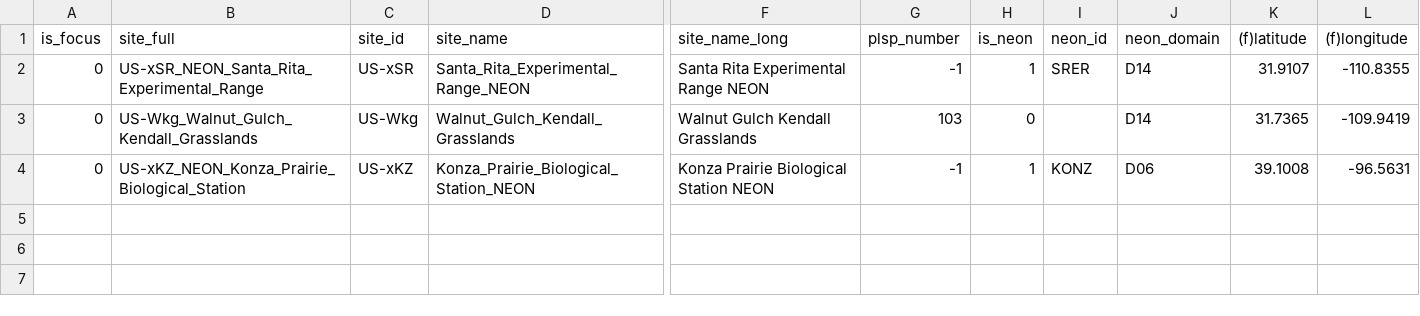
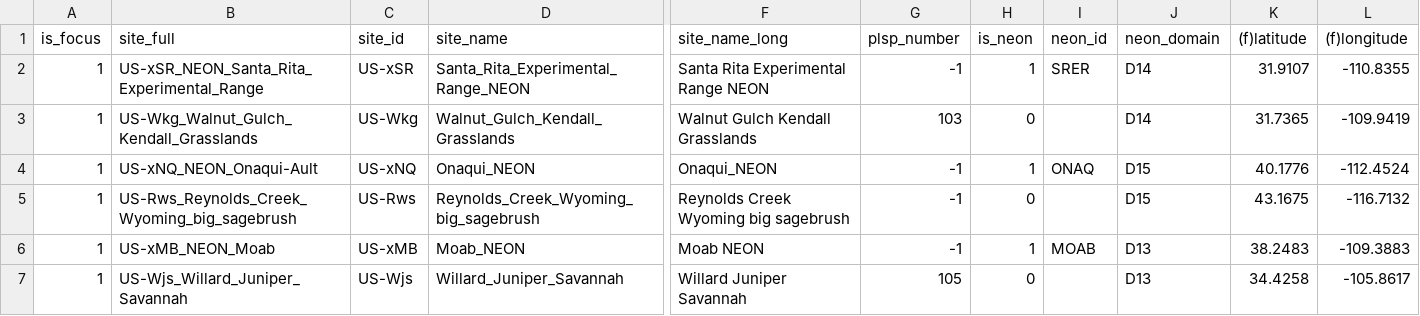
Before and after one commit to alexanderfache6/PLSP, a CSV file: code/selected_sites_info/results/01_selected_sites_short_2.csv, drawn as a sheet; only a part is shown, gaps mark what is left out; removed rows and columns are numbered as before the commit, all else as after; rows hold the shown columns only; the diff names each change by its address in the sheet, - before the commit and + after, or states it on an @@ line.

```diff
--- a/code/selected_sites_info/results/01_selected_sites_short_2.csv
+++ b/code/selected_sites_info/results/01_selected_sites_short_2.csv
-A2:A3 (is_focus): 0
+A2:A3 (is_focus): 1
-row 4: 0 | US-xKZ_NEON_Konza_Prairie_Biological_Station | US-xKZ | Konza_Prairie_Biological_Station_NEON | Konza Prairie Biological Station NEON | -1 | 1 | KONZ | D06 | 39.1008 | -96.5631
+row 4: 1 | US-xNQ_NEON_Onaqui-Ault | US-xNQ | Onaqui_NEON | Onaqui_NEON | -1 | 1 | ONAQ | D15 | 40.1776 | -112.4524
+row 5: 1 | US-Rws_Reynolds_Creek_Wyoming_big_sagebrush | US-Rws | Reynolds_Creek_Wyoming_big_sagebrush | Reynolds Creek Wyoming big sagebrush | -1 | 0 |  | D15 | 43.1675 | -116.7132
+row 6: 1 | US-xMB_NEON_Moab | US-xMB | Moab_NEON | Moab NEON | -1 | 1 | MOAB | D13 | 38.2483 | -109.3883
+row 7: 1 | US-Wjs_Willard_Juniper_Savannah | US-Wjs | Willard_Juniper_Savannah | Willard Juniper Savannah | 105 | 0 |  | D13 | 34.4258 | -105.8617
```
Also changed, not shown: code/selected_sites_info/data/01_selected_sites_raw_handgenerated_2.csv, code/selected_sites_info/results/01_selected_sites_long_2.csv, 20 other files.
